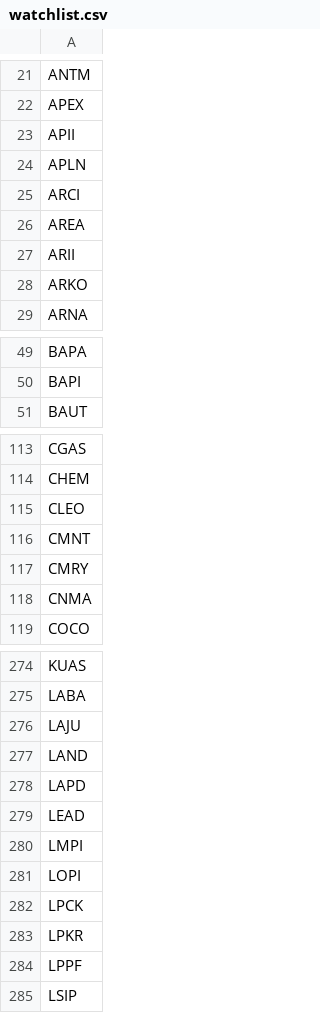
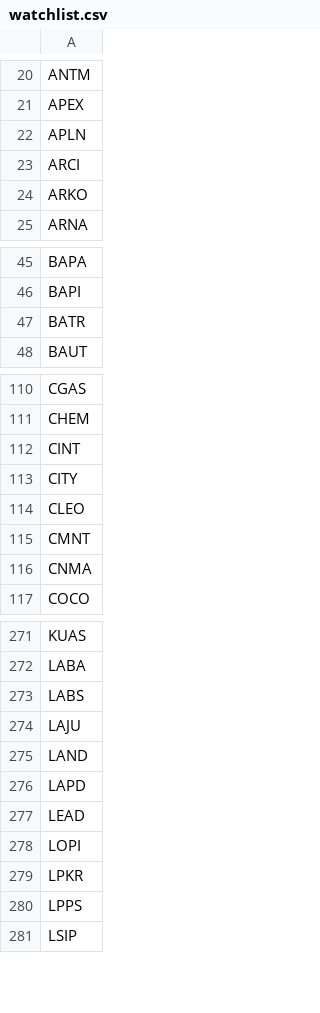
Before and after one commit to fakihatuabdi/IDX-i-Screener, a CSV file: scrapers/idx-fundamentals/data/watchlist.csv, drawn as a sheet; only a part is shown, gaps mark what is left out; the diff covers the shown part only.

```diff
--- a/scrapers/idx-fundamentals/data/watchlist.csv
+++ b/scrapers/idx-fundamentals/data/watchlist.csv
@@ -22,7 +21,4 @@ ANTM
 APEX
-APII
 APLN
 ARCI
-AREA
-ARII
 ARKO
@@ -50,2 +46,3 @@ BAPA
 BAPI
+BATR
 BAUT
@@ -114,5 +111,6 @@ CGAS
 CHEM
+CINT
+CITY
 CLEO
 CMNT
-CMRY
 CNMA
@@ -275,2 +272,3 @@ KUAS
 LABA
+LABS
 LAJU
@@ -279,7 +277,5 @@ LAPD
 LEAD
-LMPI
 LOPI
-LPCK
 LPKR
-LPPF
+LPPS
 LSIP
```
Also changed, not shown: 27 added rows, 25 removed rows and 3 edited cells elsewhere in this file, 3 other files.
